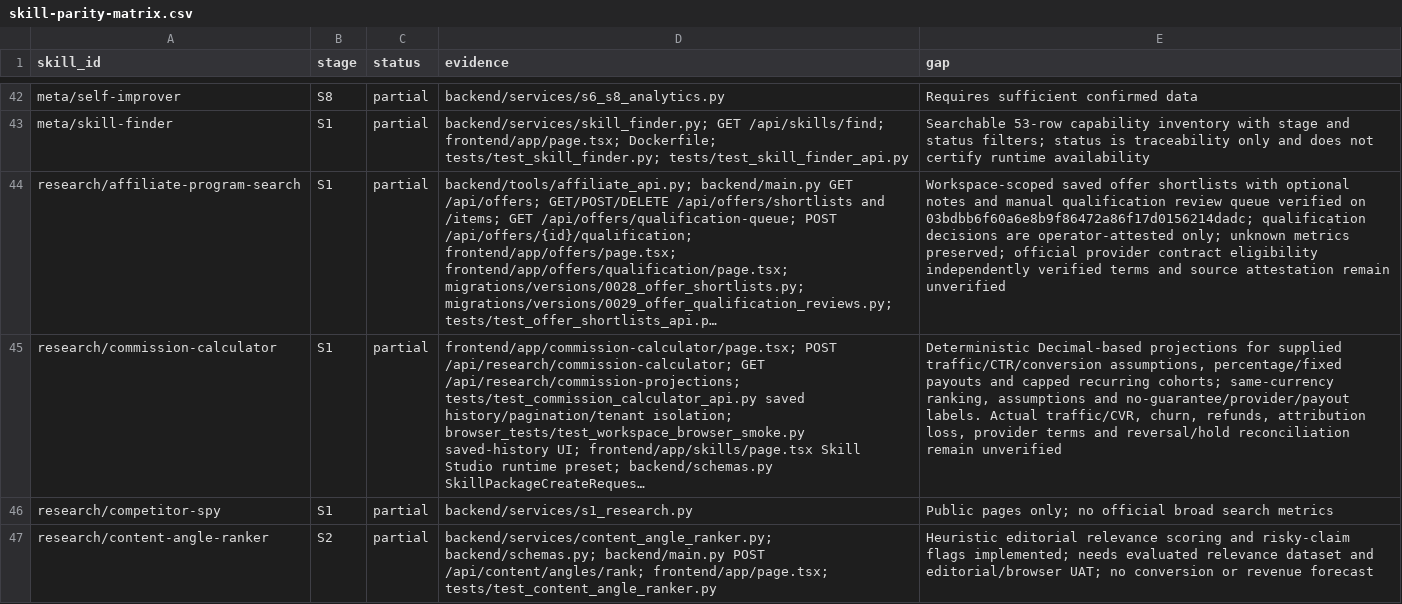
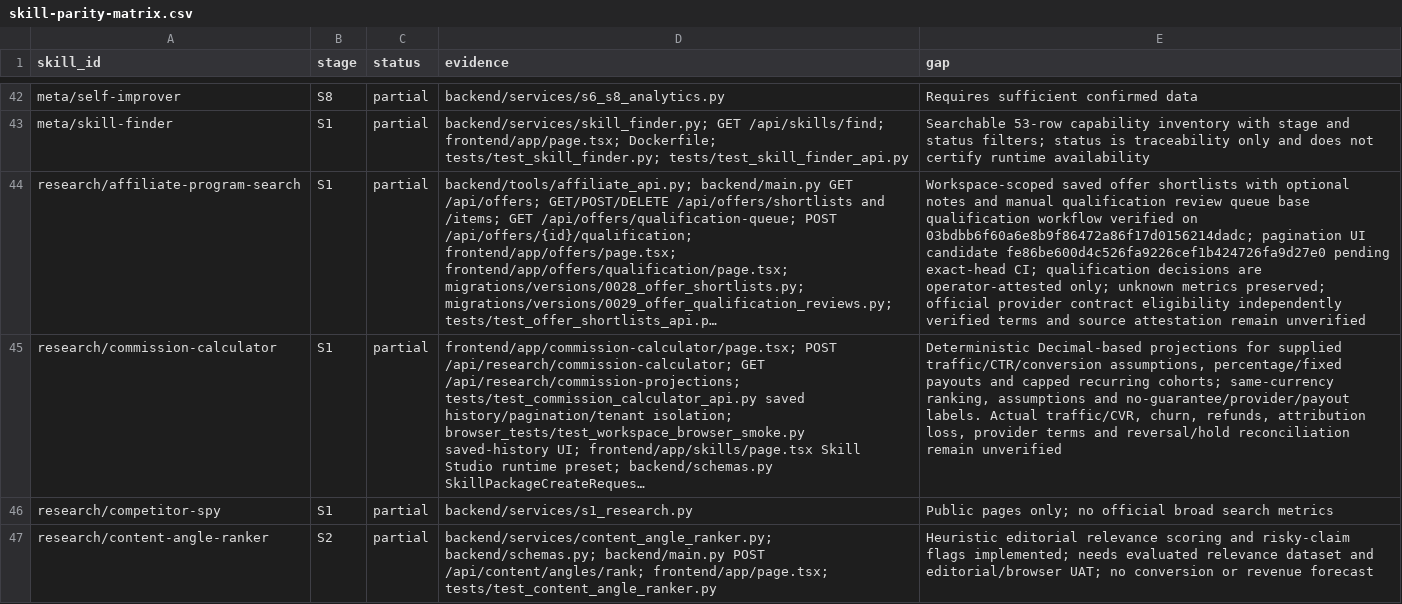
Before and after one commit to AITECHPRODUCTS/Project1, a CSV file: docs/skill-parity-matrix.csv, drawn as a sheet; only a part is shown, gaps mark what is left out; long unchanged cells end in …; the diff names each change by its address in the sheet, - before the commit and + after, or states it on an @@ line.

Commit message:
docs: track qualification pagination acceptance checkpoint

```diff
--- a/docs/skill-parity-matrix.csv
+++ b/docs/skill-parity-matrix.csv
-E44 (gap): …review queue verified on 03bdbb6f60a6e8b9f86472a86f17d0156214dadc; qualification decisions…
+E44 (gap): …review queue base qualification workflow verified on 03bdbb6f60a6e8b9f86472a86f17d0156214dadc; pagination UI candidate fe86be600d4c526fa9226cef1b424726fa9d27e0 pending exact-head CI; qualification decisions…
```
Also changed, not shown: 6 other files.
